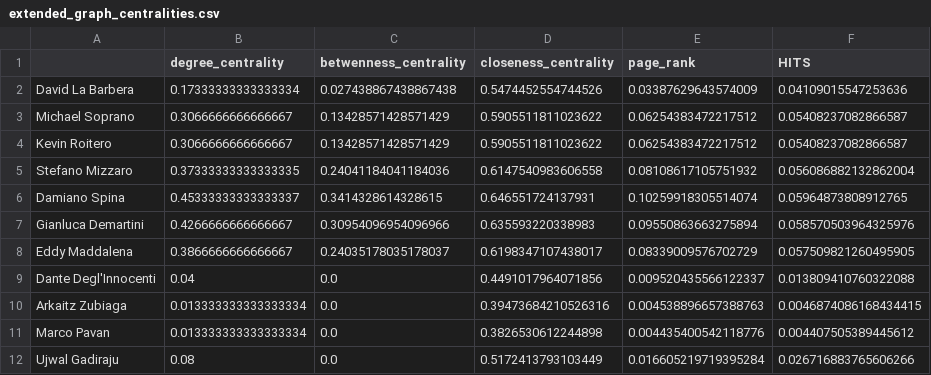
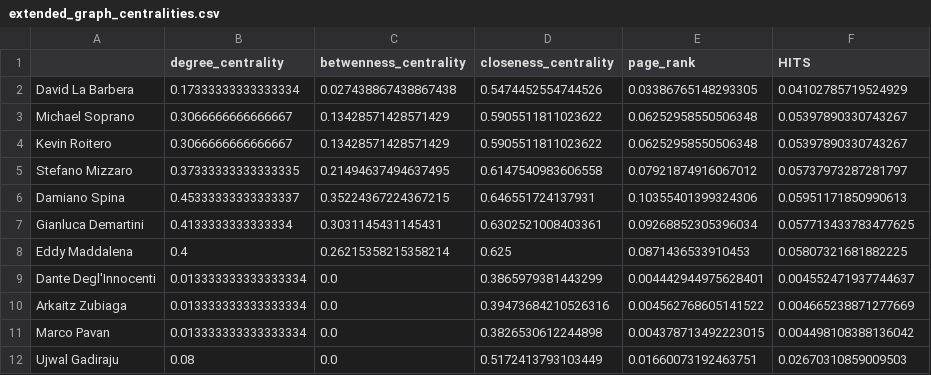
Before and after one commit to TakeOff30/AnalisiGrafoNetworkX, a CSV file: progetto1_social/results/extended_graph_centralities.csv, drawn as a sheet; only a part is shown; the diff covers the shown part only.

```diff
--- a/progetto1_social/results/extended_graph_centralities.csv
+++ b/progetto1_social/results/extended_graph_centralities.csv
@@ -1,12 +1,12 @@
 ,degree_centrality,betwenness_centrality,closeness_centrality,page_rank,HITS
-David La Barbera,0.17333333333333334,0.027438867438867438,0.5474452554744526,0.03387629643574009,0.04109015547253636
-Michael Soprano,0.3066666666666667,0.13428571428571429,0.5905511811023622,0.06254383472217512,0.05408237082866587
-Kevin Roitero,0.3066666666666667,0.13428571428571429,0.5905511811023622,0.06254383472217512,0.05408237082866587
-Stefano Mizzaro,0.37333333333333335,0.24041184041184036,0.6147540983606558,0.08108617105751932,0.056086882132862004
-Damiano Spina,0.45333333333333337,0.3414328614328615,0.646551724137931,0.10259918305514074,0.05964873808912765
-Gianluca Demartini,0.4266666666666667,0.30954096954096966,0.635593220338983,0.09550863663275894,0.058570503964325976
-Eddy Maddalena,0.3866666666666667,0.24035178035178037,0.6198347107438017,0.08339009576702729,0.057509821260495905
-Dante Degl'Innocenti,0.04,0.0,0.4491017964071856,0.009520435566122337,0.013809410760322088
-Arkaitz Zubiaga,0.013333333333333334,0.0,0.39473684210526316,0.004538896657388763,0.0046874086168434415
-Marco Pavan,0.013333333333333334,0.0,0.3826530612244898,0.004435400542118776,0.004407505389445612
-Ujwal Gadiraju,0.08,0.0,0.5172413793103449,0.016605219719395284,0.026716883765606266
+David La Barbera,0.17333333333333334,0.027438867438867438,0.5474452554744526,0.03386765148293305,0.04102785719524929
+Michael Soprano,0.3066666666666667,0.13428571428571429,0.5905511811023622,0.06252958550506348,0.05397890330743267
+Kevin Roitero,0.3066666666666667,0.13428571428571429,0.5905511811023622,0.06252958550506348,0.05397890330743267
+Stefano Mizzaro,0.37333333333333335,0.21494637494637495,0.6147540983606558,0.07921874916067012,0.05737973287281797
+Damiano Spina,0.45333333333333337,0.35224367224367215,0.646551724137931,0.10355401399324306,0.05951171850990613
+Gianluca Demartini,0.4133333333333334,0.3031145431145431,0.6302521008403361,0.09268852305396034,0.057713433783477625
+Eddy Maddalena,0.4,0.26215358215358214,0.625,0.0871436533910453,0.05807321681882225
+Dante Degl'Innocenti,0.013333333333333334,0.0,0.3865979381443299,0.004442944975628401,0.004552471937744637
+Arkaitz Zubiaga,0.013333333333333334,0.0,0.39473684210526316,0.004562768605141522,0.004665238871277669
+Marco Pavan,0.013333333333333334,0.0,0.3826530612244898,0.004378713492223015,0.004498108388136042
+Ujwal Gadiraju,0.08,0.0,0.5172413793103449,0.01660073192463751,0.02670310859009503
```
Also changed, not shown: 159 edited cells elsewhere in this file, progetto1_social/results/first_graph_centralities.csv, progetto1_social/results/overall_measures.csv, 7 other files.
